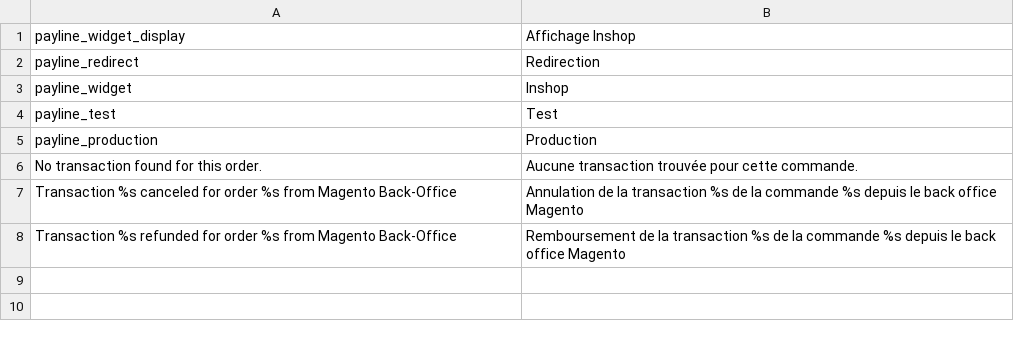
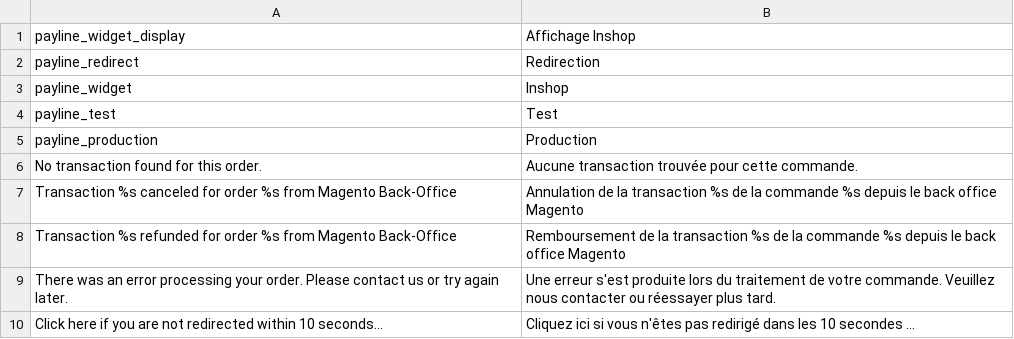
Before and after one commit to PaylineByMonext/payline-magento-2, a CSV file: i18n/fr_FR.csv, drawn as a sheet.

```diff
--- a/i18n/fr_FR.csv
+++ b/i18n/fr_FR.csv
@@ -8 +8,3 @@
 "Transaction %s refunded for order %s from Magento Back-Office","Remboursement de la transaction %s de la commande %s depuis le back office Magento"
+"There was an error processing your order. Please contact us or try again later.","Une erreur s'est produite lors du traitement de votre commande. Veuillez nous contacter ou réessayer plus tard."
+"Click here if you are not redirected within 10 seconds...","Cliquez ici si vous n'êtes pas redirigé dans les 10 secondes ..."
```
Also changed, not shown: 6 other files.
